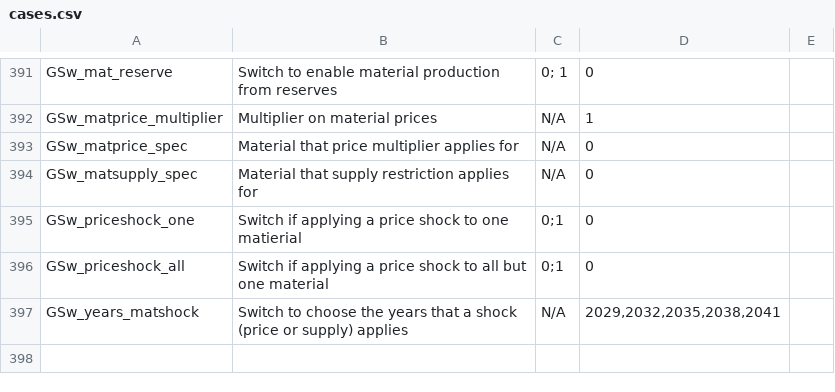
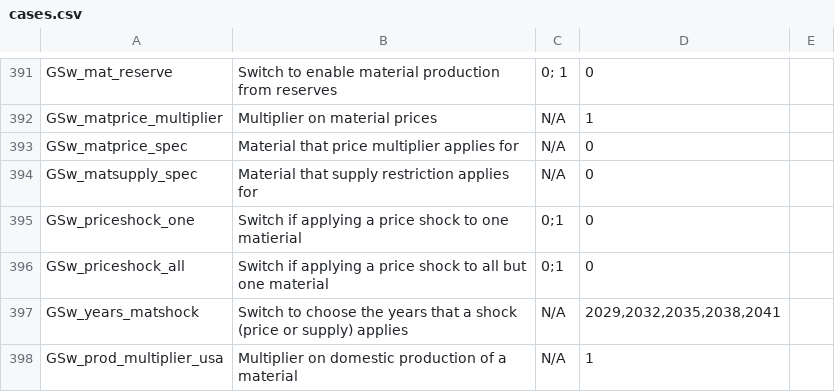
Before and after one commit to ReEDS-Model/ReEDS, a CSV file: cases.csv, drawn as a sheet; only a part is shown, gaps mark what is left out.

Commit message:
update cases

```diff
--- a/cases.csv
+++ b/cases.csv
@@ -397 +397,2 @@ GSw_priceshock_all,Switch if applying a price shock to all but one material,0;1,
 GSw_years_matshock,Switch to choose the years that a shock (price or supply) applies,N/A,"2029,2032,2035,2038,2041",
+GSw_prod_multiplier_usa,Multiplier on domestic production of a material,N/A,1,
```
Also changed, not shown: cases_mattest.csv.
